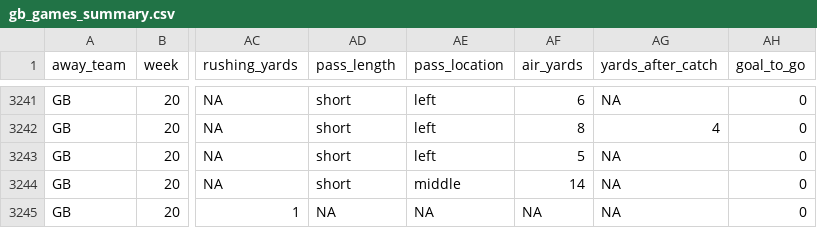
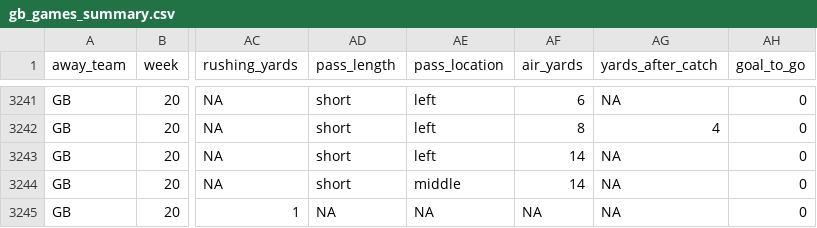
Before and after one commit to datahub/packers-auto-scraper, a CSV file: gb_games_summary.csv, drawn as a sheet; only a part is shown, gaps mark what is left out; the diff names each change by its address in the sheet, - before the commit and + after, or states it on an @@ line.

```diff
--- a/gb_games_summary.csv
+++ b/gb_games_summary.csv
-AF3243 (air_yards): 5
+AF3243 (air_yards): 14
```
